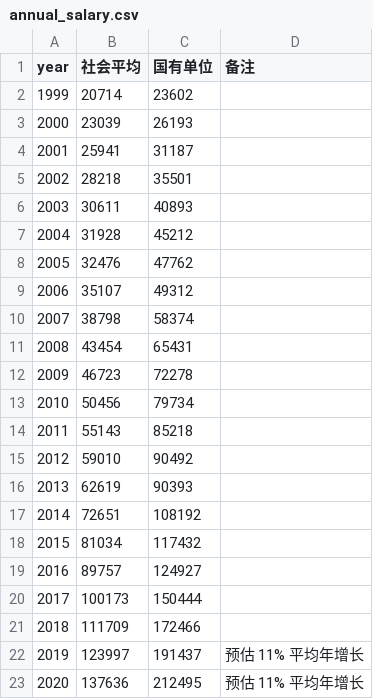
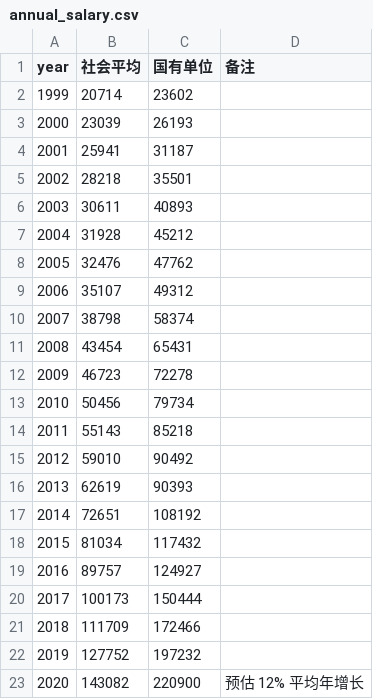
Before and after one commit to zczjx/stock_data_analysis, a CSV file: stock_scrapy/data_collect/shenzhen_statistic/annual_salary.csv, drawn as a sheet.

```diff
--- a/stock_scrapy/data_collect/shenzhen_statistic/annual_salary.csv
+++ b/stock_scrapy/data_collect/shenzhen_statistic/annual_salary.csv
@@ -21,3 +21,3 @@
 2018,111709,172466,
-2019,123997,191437,预估 11% 平均年增长
-2020,137636,212495,预估 11% 平均年增长
+2019,127752,197232,
+2020,143082,220900,预估 12% 平均年增长
```
Also changed, not shown: stock_scrapy/data_collect/shenzhen_statistic/house_price.csv, 7 other files.
